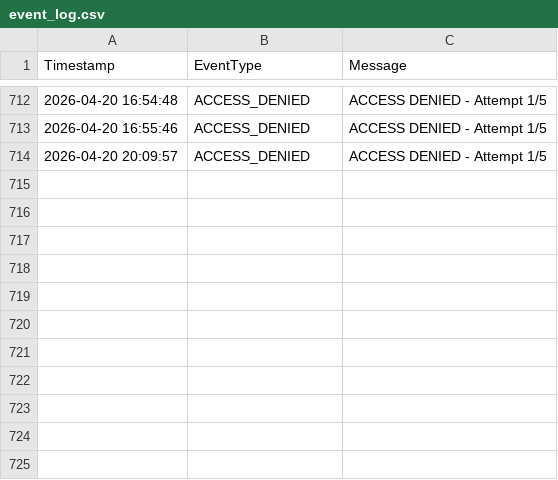
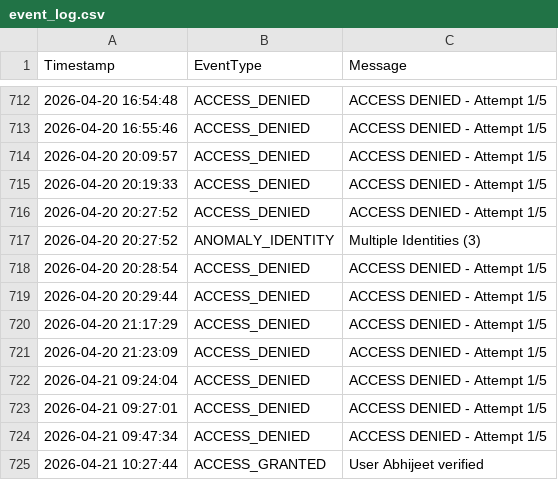
Before and after one commit to the-abhaystepper/Facial-Recognition-MLOps, a CSV file: event_log.csv, drawn as a sheet; only a part is shown, gaps mark what is left out; the diff names each change by its address in the sheet, - before the commit and + after, or states it on an @@ line.

```diff
--- a/event_log.csv
+++ b/event_log.csv
+row 715: 2026-04-20 20:19:33 | ACCESS_DENIED | ACCESS DENIED - Attempt 1/5
+row 716: 2026-04-20 20:27:52 | ACCESS_DENIED | ACCESS DENIED - Attempt 1/5
+row 717: 2026-04-20 20:27:52 | ANOMALY_IDENTITY | Multiple Identities (3)
+row 718: 2026-04-20 20:28:54 | ACCESS_DENIED | ACCESS DENIED - Attempt 1/5
+row 719: 2026-04-20 20:29:44 | ACCESS_DENIED | ACCESS DENIED - Attempt 1/5
+row 720: 2026-04-20 21:17:29 | ACCESS_DENIED | ACCESS DENIED - Attempt 1/5
+row 721: 2026-04-20 21:23:09 | ACCESS_DENIED | ACCESS DENIED - Attempt 1/5
+row 722: 2026-04-21 09:24:04 | ACCESS_DENIED | ACCESS DENIED - Attempt 1/5
+row 723: 2026-04-21 09:27:01 | ACCESS_DENIED | ACCESS DENIED - Attempt 1/5
+row 724: 2026-04-21 09:47:34 | ACCESS_DENIED | ACCESS DENIED - Attempt 1/5
+row 725: 2026-04-21 10:27:44 | ACCESS_GRANTED | User Abhijeet verified
```
Also changed, not shown: 5 other files.
